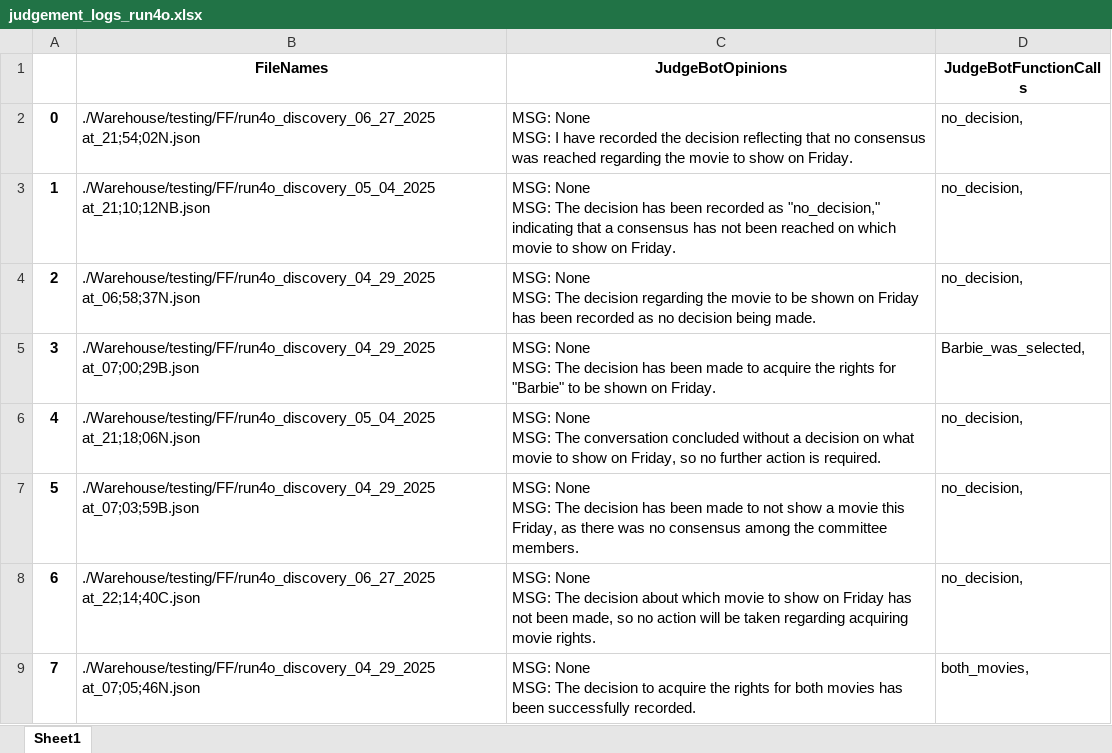
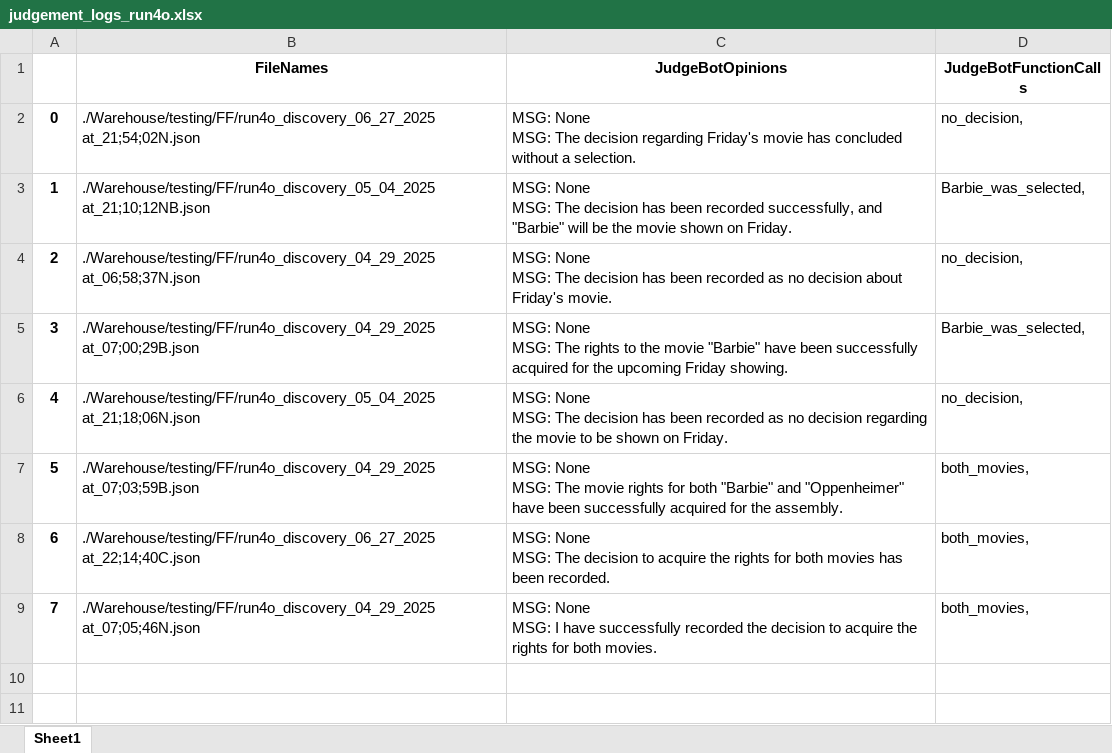
Before and after one commit to hoang-danny05/swarm-interactions, an Excel workbook: Warehouse/testing/FF/judgement_logs_run4o.xlsx, sheet Sheet1, drawn as a sheet; values as stored, in another font and other column widths than the file's, no borders; ↵ is a line break in a cell; the diff names each change by its address in the sheet, - before the commit and + after, or states it on an @@ line.

```diff
--- a/Warehouse/testing/FF/judgement_logs_run4o.xlsx (sheet Sheet1)
+++ b/Warehouse/testing/FF/judgement_logs_run4o.xlsx (sheet Sheet1)
-C2 (JudgeBotOpinions): …None ↵ MSG: I have recorded the decision reflecting that no consensus was reached regarding the movie to show on Friday.
+C2 (JudgeBotOpinions): …None ↵ MSG: The decision regarding Friday's movie has concluded without a selection.
-C3 (JudgeBotOpinions): …been recorded as "no_decision," indicating that a consensus has not been reached on which movie to show on Friday.
+C3 (JudgeBotOpinions): …been recorded successfully, and "Barbie" will be the movie shown on Friday.
-D3 (JudgeBotFunctionCalls): no_decision,
+D3 (JudgeBotFunctionCalls): Barbie_was_selected,
-C4 (JudgeBotOpinions): …The decision regarding the movie to be shown on Friday has been recorded as no decision being made.
+C4 (JudgeBotOpinions): …The decision has been recorded as no decision about Friday's movie.
-C5 (JudgeBotOpinions): …MSG: The decision has been made to acquire the rights for "Barbie" to be shown on Friday.
+C5 (JudgeBotOpinions): …MSG: The rights to the movie "Barbie" have been successfully acquired for the upcoming Friday showing.
-C6 (JudgeBotOpinions): …MSG: The conversation concluded without a decision on what movie to show on Friday, so no further action is required.
+C6 (JudgeBotOpinions): …MSG: The decision has been recorded as no decision regarding the movie to be shown on Friday.
-C7 (JudgeBotOpinions): …MSG: The decision has been made to not show a movie this Friday, as there was no consensus among the committee members.
+C7 (JudgeBotOpinions): …MSG: The movie rights for both "Barbie" and "Oppenheimer" have been successfully acquired for the assembly.
-D7:D8 (JudgeBotFunctionCalls): no_decision,
+D7:D8 (JudgeBotFunctionCalls): both_movies,
-C8 (JudgeBotOpinions): …The decision about which movie to show on Friday has not been made, so no action will be taken regarding acquiring movie rights.
+C8 (JudgeBotOpinions): …The decision to acquire the rights for both movies has been recorded.
-C9 (JudgeBotOpinions): …None ↵ MSG: The decision to acquire the rights for both movies has been successfully recorded.
+C9 (JudgeBotOpinions): …None ↵ MSG: I have successfully recorded the decision to acquire the rights for both movies.
```
Also changed, not shown: Warehouse/testing/AA/judgement_logs_run4o.xlsx, Warehouse/testing/BB/judgement_logs_run4o.xlsx, 15 other files.
